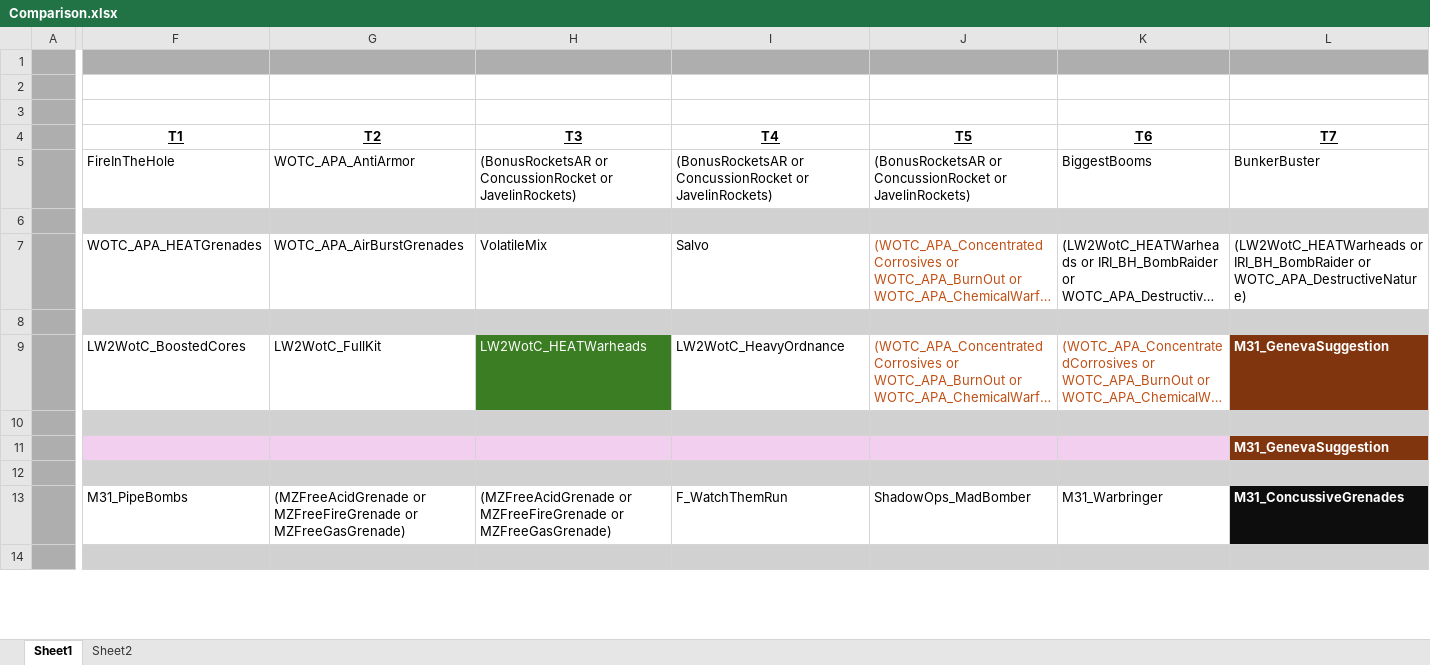
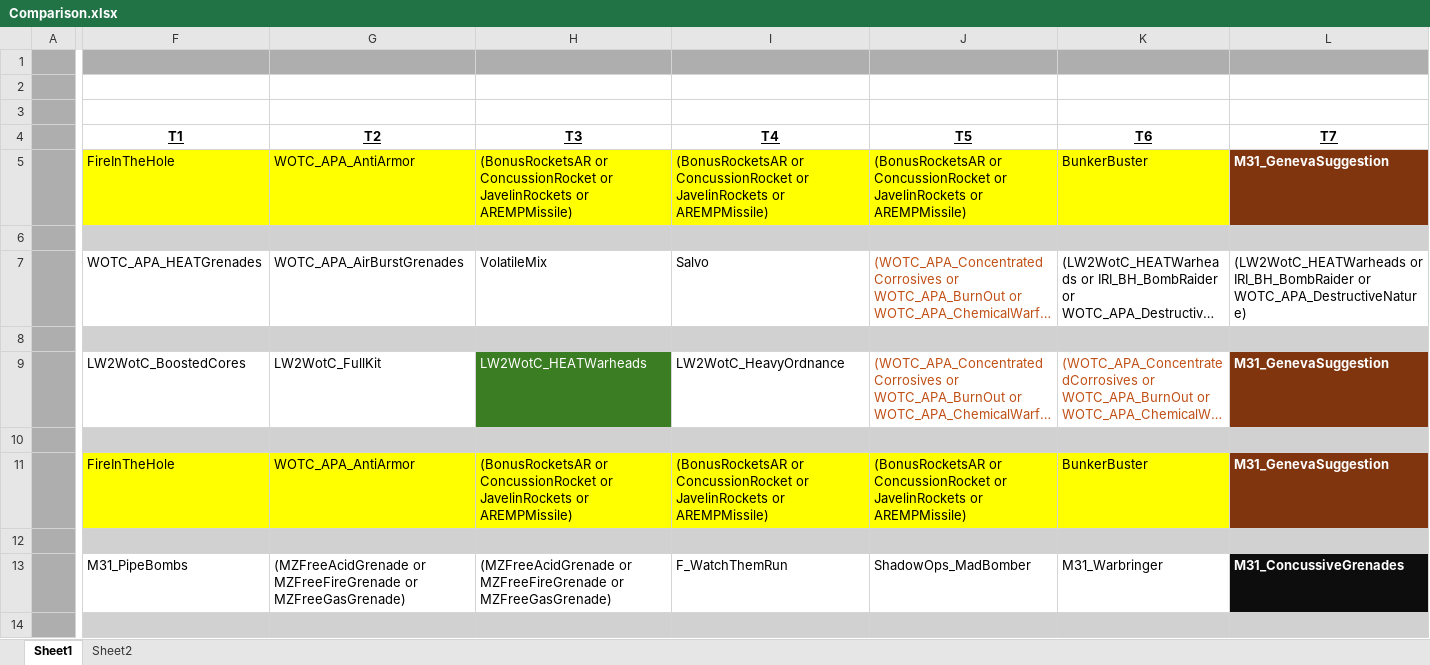
Before and after one commit to Grammarsalad/xcom2_my_tweaks, an Excel workbook: docs/Comparison.xlsx, sheet Sheet1, drawn as a sheet; only a part is shown, gaps mark what is left out; long unchanged cells end in …; values as stored, in another font and other column widths than the file's, no borders; removed rows and columns are numbered as before the commit, all else as after; rows hold the shown columns only; the diff names each change by its address in the sheet, - before the commit and + after, or states it on an @@ line.

Commit message:
Rocketeer stuff

```diff
--- a/docs/Comparison.xlsx (sheet Sheet1)
+++ b/docs/Comparison.xlsx (sheet Sheet1)
-F5:K5 fill: none
+F5:K5 fill: #FFFF00
-H5: …ConcussionRocket or JavelinRockets)
+H5: …ConcussionRocket or JavelinRockets or AREMPMissile)
-I5: …ConcussionRocket or JavelinRockets)
+I5: …ConcussionRocket or JavelinRockets or AREMPMissile)
-J5: …ConcussionRocket or JavelinRockets)
+J5: …ConcussionRocket or JavelinRockets or AREMPMissile)
-K5: BiggestBooms
+K5: BunkerBuster
-L5: BunkerBuster
+L5: M31_GenevaSuggestion
@@ L5 fill: none → #80350E, bold: off → on, text colour: black → #FFFFFF @@
-row 11:  |  |  |  |  |  |  | M31_GenevaSuggestion
+row 11:  | FireInTheHole | WOTC_APA_AntiArmor | (BonusRocketsAR or ConcussionRocket or JavelinRockets or AREMPMissile) | (BonusRocketsAR or ConcussionRocket or JavelinRockets or AREMPMissile) | (BonusRocketsAR or ConcussionRocket or JavelinRockets or AREMPMissile) | BunkerBuster | M31_GenevaSuggestion
```
Also changed, not shown: 5 other files.
